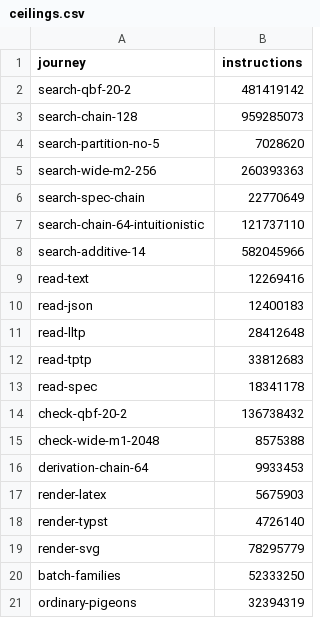
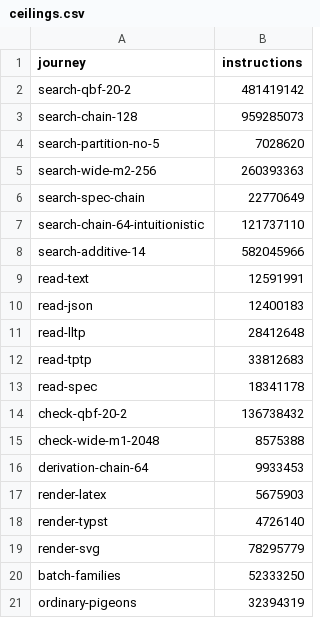
Before and after one commit to deduxit/deduxit, a CSV file: bench/ceilings.csv, drawn as a sheet.

Commit message:
Raise read-text's ceiling for the equality the linear reader reads
The reader looks for =, != or ≠ after every atom, so that a linear sequent with equality reads back: 12 591 991 instructions against its parent's 12 431 356 (+1.3 %), out of line but for a few compares an atom.

```diff
--- a/bench/ceilings.csv
+++ b/bench/ceilings.csv
@@ -8,3 +8,3 @@ search-chain-64-intuitionistic,121737110
 search-additive-14,582045966
-read-text,12269416
+read-text,12591991
 read-json,12400183
```
